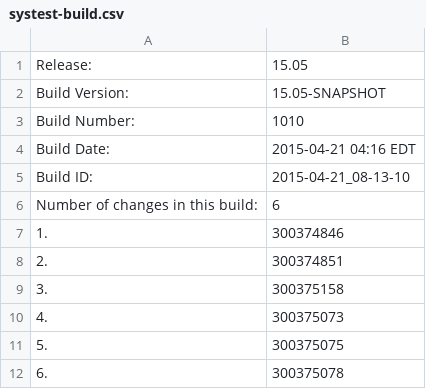
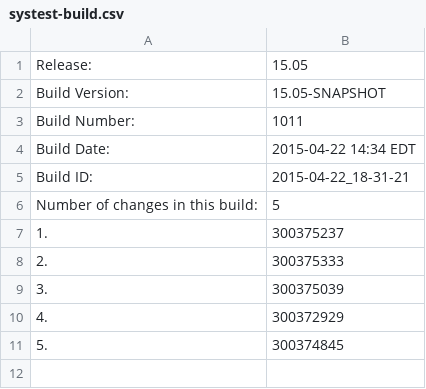
Before and after one commit to cheungs7/qa-dashboard, a CSV file: systest-build.csv, drawn as a sheet.

Commit message:
Made changes to systest and int information file.

```diff
--- a/systest-build.csv
+++ b/systest-build.csv
@@ -2,11 +2,10 @@ Release:,15.05
 Build Version:,15.05-SNAPSHOT
-Build Number:,1010
-Build Date:,2015-04-21 04:16 EDT
-Build ID:,2015-04-21_08-13-10
-Number of changes in this build:,6
-1.,300374846
-2.,300374851
-3.,300375158
-4.,300375073
-5.,300375075
-6.,300375078
+Build Number:,1011
+Build Date:,2015-04-22 14:34 EDT
+Build ID:,2015-04-22_18-31-21
+Number of changes in this build:,5
+1.,300375237
+2.,300375333
+3.,300375039
+4.,300372929
+5.,300374845
```
Also changed, not shown: 10 other files.
